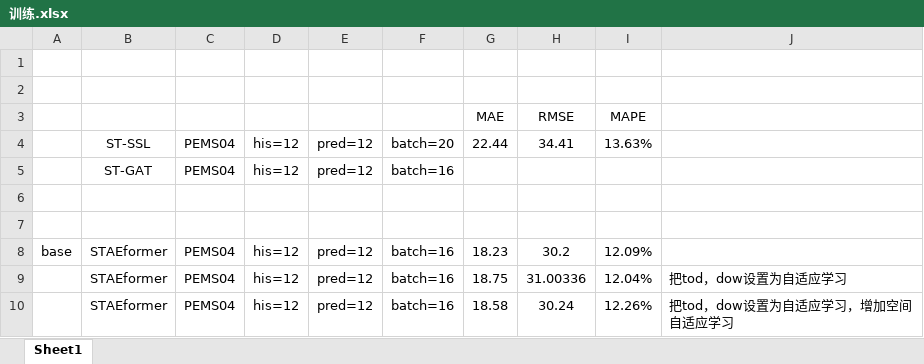
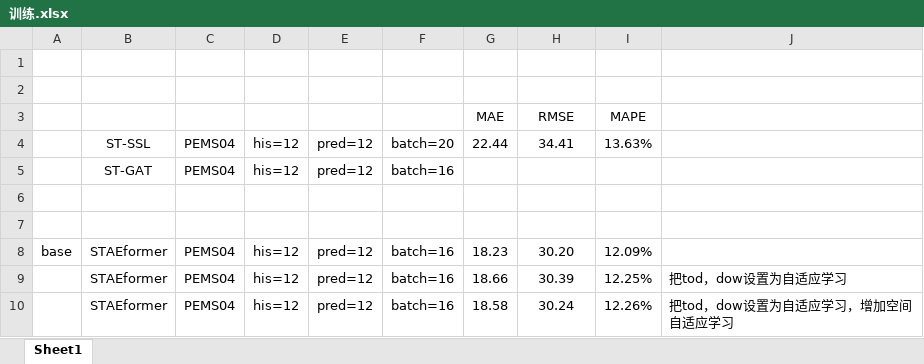
Before and after one commit to turmony/ModelInfo, an Excel workbook: 训练.xlsx, sheet Sheet1, drawn as a sheet; values as stored, in another font and other column widths than the file's, no borders; the diff names each change by its address in the sheet, - before the commit and + after, or states it on an @@ line.

Commit message:
add

```diff
--- a/训练.xlsx (sheet Sheet1)
+++ b/训练.xlsx (sheet Sheet1)
-H8: 30.2
+H8: 30.20
-G9: 18.75
+G9: 18.66
-H9: 31.00336
+H9: 30.39
-I9: 12.04%
+I9: 12.25%
```
